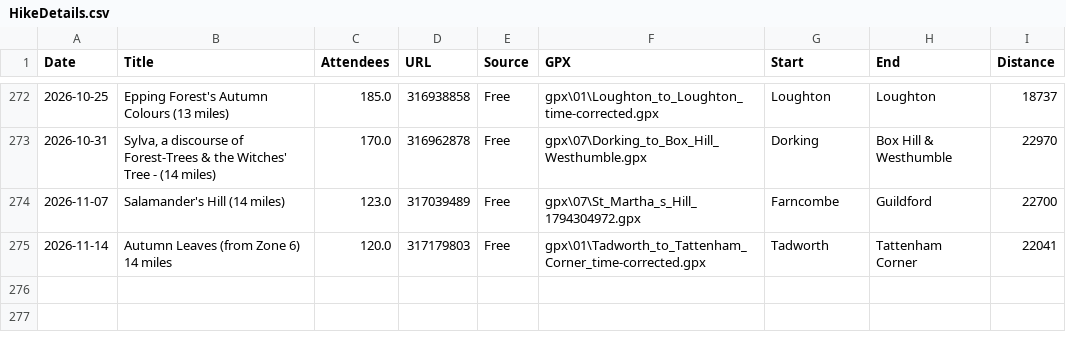
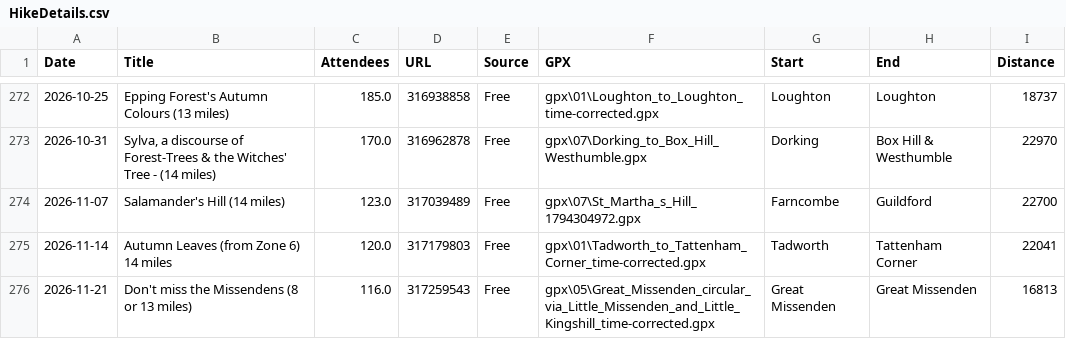
Before and after one commit to james-stuff/chris-map, a CSV file: HikeDetails.csv, drawn as a sheet; only a part is shown, gaps mark what is left out.

Commit message:
Missendens

```diff
--- a/HikeDetails.csv
+++ b/HikeDetails.csv
@@ -275 +275,2 @@ Date,Title,Attendees,URL,Source,GPX,Start,End,Distance
 2026-11-14,Autumn Leaves (from Zone 6) 14 miles ,120.0,317179803,Free,gpx\01\Tadworth_to_Tattenham_Corner_time-corrected.gpx,Tadworth,Tattenham Corner,22041
+2026-11-21,Don't miss the Missendens (8 or 13 miles) ,116.0,317259543,Free,gpx\05\Great_Missenden_circular_via_Little_Missenden_and_Little_Kingshill_time-corrected.gpx,Great Missenden,Great Missenden,16813
```
Also changed, not shown: ScrapedHikes.csv.
